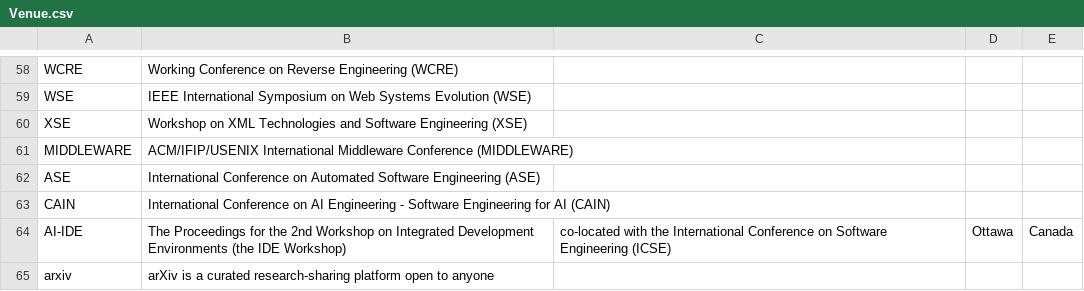
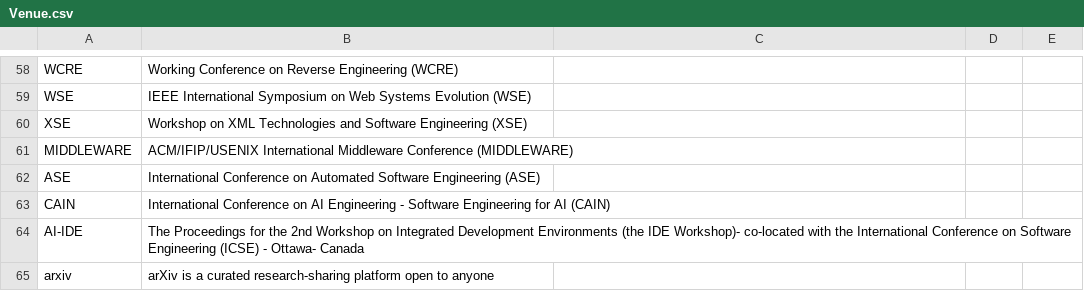
Before and after one commit to seal-queensu/seal-queensu.github.io, a CSV file: publications/Venue.csv, drawn as a sheet; only a part is shown, gaps mark what is left out.

Commit message:
Update Venue.csv

```diff
--- a/publications/Venue.csv
+++ b/publications/Venue.csv
@@ -63,3 +63,3 @@ ASE,International Conference on Automated Software Engineering (ASE)
 CAIN,International Conference on AI Engineering - Software Engineering for AI (CAIN)
-AI-IDE,The Proceedings for the 2nd Workshop on Integrated Development Environments (the IDE Workshop), co-located with the International Conference on Software Engineering (ICSE) , Ottawa, Canada
+AI-IDE,The Proceedings for the 2nd Workshop on Integrated Development Environments (the IDE Workshop)- co-located with the International Conference on Software Engineering (ICSE) - Ottawa- Canada
 arxiv,arXiv is a curated research-sharing platform open to anyone
```
